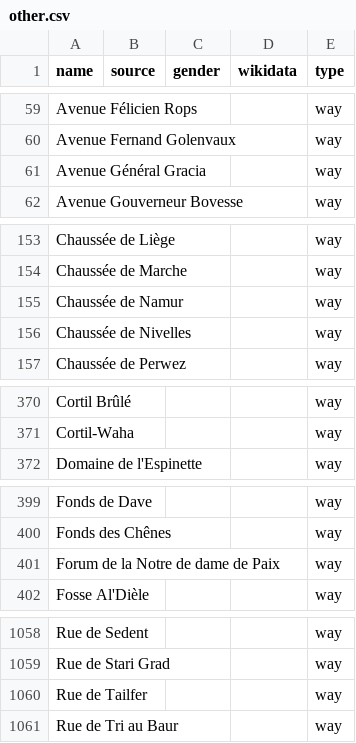
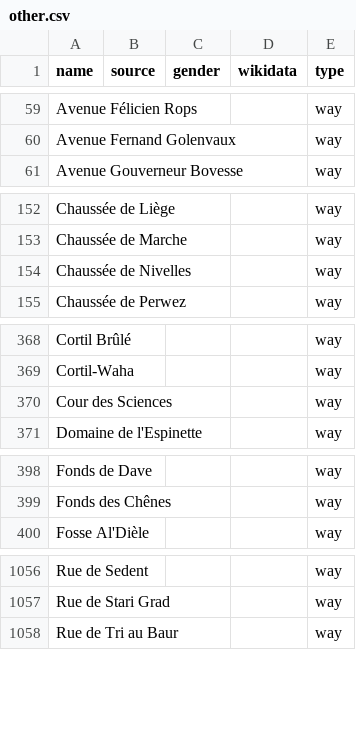
Before and after one commit to EqualStreetNames/equalstreetnames-namur, a CSV file: data/other.csv, drawn as a sheet; only a part is shown, gaps mark what is left out; removed rows and columns are numbered as before the commit, all else as after; the diff covers the shown part only; the diff names each change by its address in the sheet, - before the commit and + after, or states it on an @@ line.

```diff
--- a/data/other.csv
+++ b/data/other.csv
-row 61: Avenue Général Gracia |  |  |  | way
-row 155: Chaussée de Namur |  |  |  | way
+row 370: Cour des Sciences |  |  |  | way
-row 401: Forum de la Notre de dame de Paix |  |  |  | way
-row 1060: Rue de Tailfer |  |  |  | way
```
Also changed, not shown: 1 added row elsewhere in this file, 2 other files.
